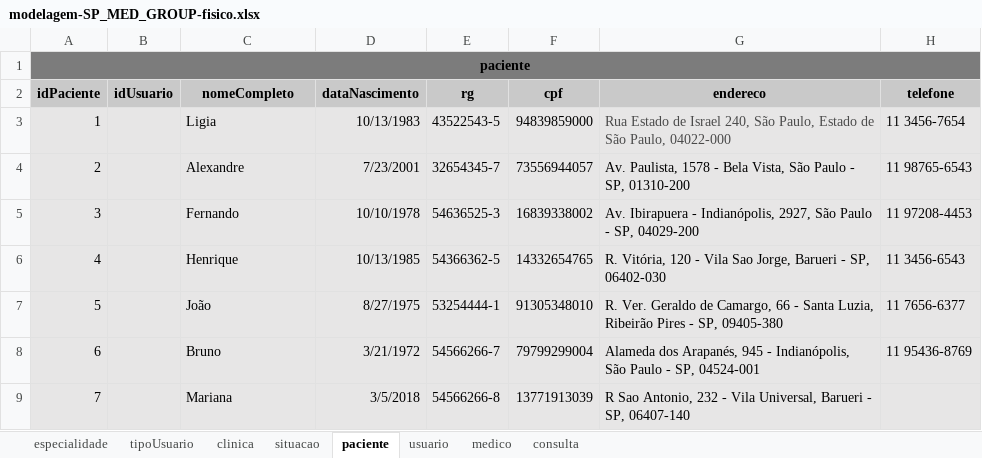
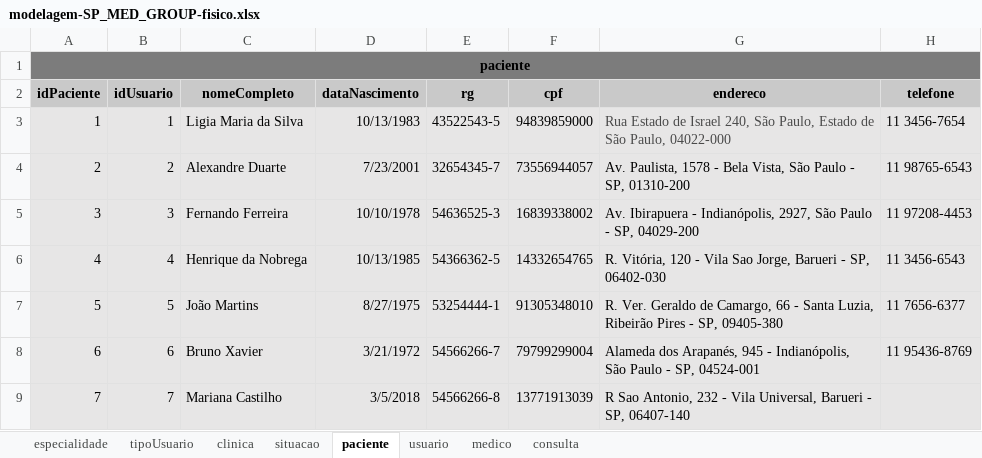
Before and after one commit to s-f22/SENAI_2, an Excel workbook: SP MEDICAL GROUP/sprint_1_BD/modelagens/modelagem-SP_MED_GROUP-fisico.xlsx, sheet paciente, drawn as a sheet; values as stored, in another font and other column widths than the file's, no borders; the diff names each change by its address in the sheet, - before the commit and + after, or states it on an @@ line.

```diff
--- a/SP MEDICAL GROUP/sprint_1_BD/modelagens/modelagem-SP_MED_GROUP-fisico.xlsx (sheet paciente)
+++ b/SP MEDICAL GROUP/sprint_1_BD/modelagens/modelagem-SP_MED_GROUP-fisico.xlsx (sheet paciente)
-B3 (idUsuario): (empty)
+B3 (idUsuario): 1
-C3 (nomeCompleto): Ligia
+C3 (nomeCompleto): Ligia Maria da Silva
-B4 (idUsuario): (empty)
+B4 (idUsuario): 2
-C4 (nomeCompleto): Alexandre
+C4 (nomeCompleto): Alexandre Duarte
-B5 (idUsuario): (empty)
+B5 (idUsuario): 3
-C5 (nomeCompleto): Fernando
+C5 (nomeCompleto): Fernando Ferreira
-B6 (idUsuario): (empty)
+B6 (idUsuario): 4
-C6 (nomeCompleto): Henrique
+C6 (nomeCompleto): Henrique da Nobrega
-B7 (idUsuario): (empty)
+B7 (idUsuario): 5
-C7 (nomeCompleto): João
+C7 (nomeCompleto): João Martins
-B8 (idUsuario): (empty)
+B8 (idUsuario): 6
-C8 (nomeCompleto): Bruno
+C8 (nomeCompleto): Bruno Xavier
-B9 (idUsuario): (empty)
+B9 (idUsuario): 7
-C9 (nomeCompleto): Mariana
+C9 (nomeCompleto): Mariana Castilho
```
Also changed, not shown: sheet usuario, sheet clinica, 21 other files.
